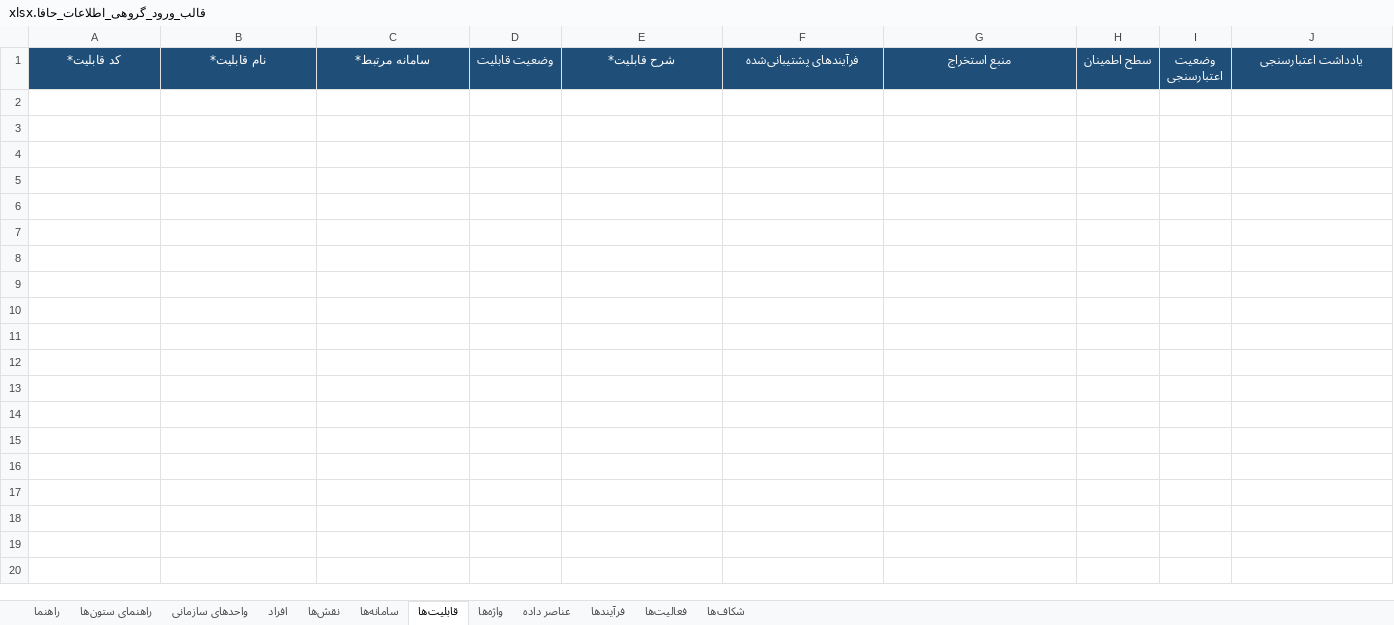
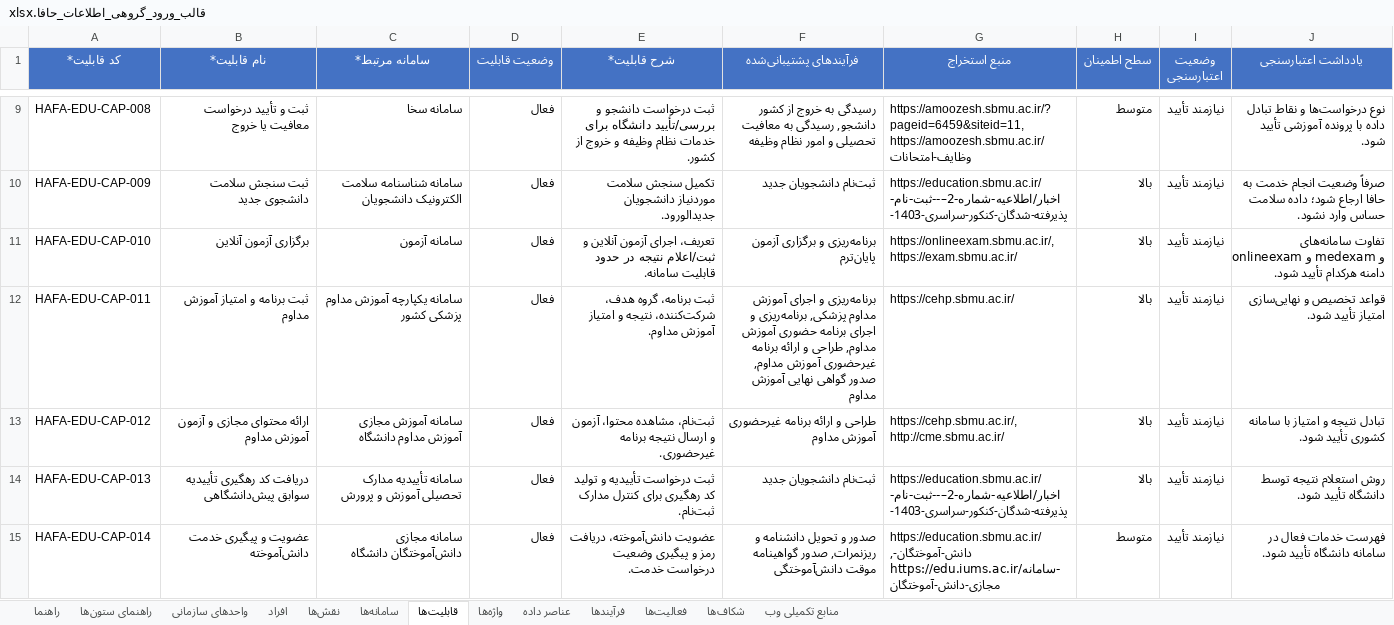
Before and after one commit to sbmuedu/HAFA, an Excel workbook: قالب_ورود_گروهی_اطلاعات_حافا.xlsx, sheet قابلیت‌ها, drawn as a sheet; only a part is shown, gaps mark what is left out; values as stored, in another font and other column widths than the file's, no borders; the diff covers the shown part only; the diff names each change by its address in the sheet, - before the commit and + after, or states it on an @@ line.

Commit message:
Complete final HAFA bulk-entry workbook
Co-authored-by: arena-agent <297053741+arena-agent@users.noreply.github.com>

```diff
--- a/قالب_ورود_گروهی_اطلاعات_حافا.xlsx (sheet قابلیت‌ها)
+++ b/قالب_ورود_گروهی_اطلاعات_حافا.xlsx (sheet قابلیت‌ها)
+sheet tab: منابع تکمیلی وب
-A1:J1 fill: #1F4E78
+A1:J1 fill: #4472C4
+row 9: HAFA-EDU-CAP-008 | ثبت و تأیید درخواست معافیت یا خروج | سامانه سخا | فعال | ثبت درخواست دانشجو و بررسی/تأیید دانشگاه برای خدمات نظام وظیفه و خروج از کشور. | رسیدگی به خروج از کشور دانشجو, رسیدگی به معافیت تحصیلی و امور نظام وظیفه | https://amoozesh.sbmu.ac.ir/?pageid=6459&siteid=11, https://amoozesh.sbmu.ac.ir/وظایف-امتحانات | متوسط | نیازمند تأیید | نوع درخواست‌ها و نقاط تبادل داده با پرونده آموزشی تأیید شود.
+row 10: HAFA-EDU-CAP-009 | ثبت سنجش سلامت دانشجوی جدید | سامانه شناسنامه سلامت الکترونیک دانشجویان | فعال | تکمیل سنجش سلامت موردنیاز دانشجویان جدیدالورود. | ثبت‌نام دانشجویان جدید | https://education.sbmu.ac.ir/اخبار/اطلاعیه-شماره-2–--ثبت-نام-پذیرفته-شدگان-کنکور-سراسری-1403- | بالا | نیازمند تأیید | صرفاً وضعیت انجام خدمت به حافا ارجاع شود؛ داده سلامت حساس وارد نشود.
+row 11: HAFA-EDU-CAP-010 | برگزاری آزمون آنلاین | سامانه آزمون | فعال | تعریف، اجرای آزمون آنلاین و ثبت/اعلام نتیجه در حدود قابلیت سامانه. | برنامه‌ریزی و برگزاری آزمون پایان‌ترم | https://onlineexam.sbmu.ac.ir/, https://exam.sbmu.ac.ir/ | بالا | نیازمند تأیید | تفاوت سامانه‌های onlineexam و medexam و دامنه هرکدام تأیید شود.
+row 12: HAFA-EDU-CAP-011 | ثبت برنامه و امتیاز آموزش مداوم | سامانه یکپارچه آموزش مداوم پزشکی کشور | فعال | ثبت برنامه، گروه هدف، شرکت‌کننده، نتیجه و امتیاز آموزش مداوم. | برنامه‌ریزی و اجرای آموزش مداوم پزشکی, برنامه‌ریزی و اجرای برنامه حضوری آموزش مداوم, طراحی و ارائه برنامه غیرحضوری آموزش مداوم, صدور گواهی نهایی آموزش مداوم | https://cehp.sbmu.ac.ir/ | بالا | نیازمند تأیید | قواعد تخصیص و نهایی‌سازی امتیاز تأیید شود.
+row 13: HAFA-EDU-CAP-012 | ارائه محتوای مجازی و آزمون آموزش مداوم | سامانه آموزش مجازی آموزش مداوم دانشگاه | فعال | ثبت‌نام، مشاهده محتوا، آزمون و ارسال نتیجه برنامه غیرحضوری. | طراحی و ارائه برنامه غیرحضوری آموزش مداوم | https://cehp.sbmu.ac.ir/, http://cme.sbmu.ac.ir/ | بالا | نیازمند تأیید | تبادل نتیجه و امتیاز با سامانه کشوری تأیید شود.
+row 14: HAFA-EDU-CAP-013 | دریافت کد رهگیری تأییدیه سوابق پیش‌دانشگاهی | سامانه تأییدیه مدارک تحصیلی آموزش و پرورش | فعال | ثبت درخواست تأییدیه و تولید کد رهگیری برای کنترل مدارک ثبت‌نام. | ثبت‌نام دانشجویان جدید | https://education.sbmu.ac.ir/اخبار/اطلاعیه-شماره-2–--ثبت-نام-پذیرفته-شدگان-کنکور-سراسری-1403- | بالا | نیازمند تأیید | روش استعلام نتیجه توسط دانشگاه تأیید شود.
+row 15: HAFA-EDU-CAP-014 | عضویت و پیگیری خدمت دانش‌آموخته | سامانه مجازی دانش‌آموختگان دانشگاه | فعال | عضویت دانش‌آموخته، دریافت رمز و پیگیری وضعیت درخواست خدمت. | صدور و تحویل دانشنامه و ریزنمرات, صدور گواهینامه موقت دانش‌آموختگی | https://education.sbmu.ac.ir/دانش-آموختگان-, https://edu.iums.ac.ir/سامانه-مجازی-دانش-آموختگان | متوسط | نیازمند تأیید | فهرست خدمات فعال در سامانه دانشگاه تأیید شود.
```
Also changed, not shown: 7 added rows elsewhere in this sheet, sheet فرآیندها, sheet فعالیت‌ها, sheet واژه‌ها, sheet عناصر داده, sheet سامانه‌ها, sheet نقش‌ها, 5 more sheets, 6 other files.
